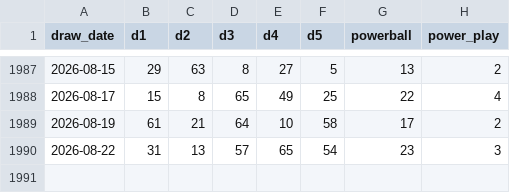
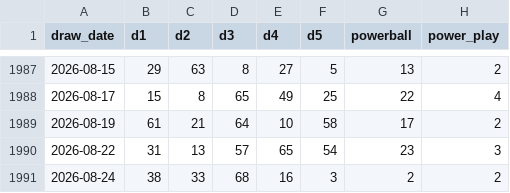
Before and after one commit to hlash99/lotto-tracker, a CSV file: data/drawn_order.csv, drawn as a sheet; only a part is shown, gaps mark what is left out.

```diff
--- a/data/drawn_order.csv
+++ b/data/drawn_order.csv
@@ -1990 +1990,2 @@ draw_date,d1,d2,d3,d4,d5,powerball,power_play
 2026-08-22,31,13,57,65,54,23,3
+2026-08-24,38,33,68,16,3,2,2
```
Also changed, not shown: 1 other file.
